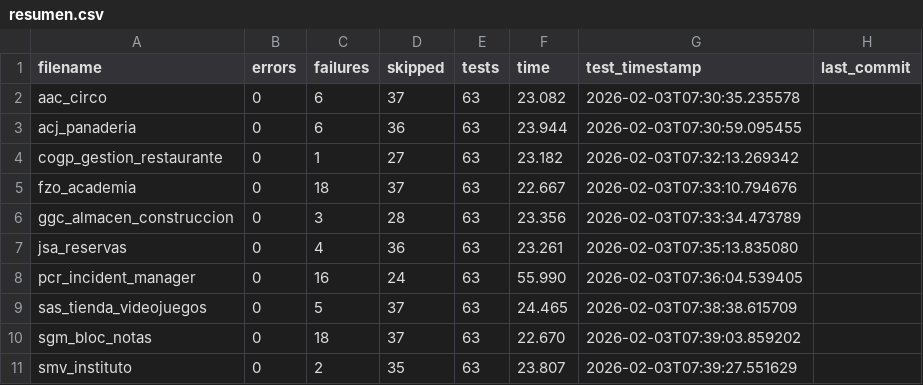
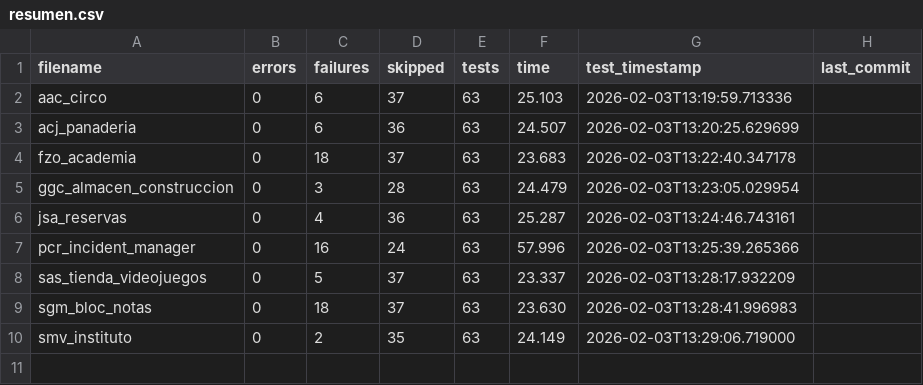
Before and after one commit to unpobrecitoalumno/SGE-odoo-tests, a CSV file: docs/B/resumen.csv, drawn as a sheet.

Commit message:
Tests from 172.31.24.143 on 20260203_131958

```diff
--- a/docs/B/resumen.csv
+++ b/docs/B/resumen.csv
@@ -1,11 +1,10 @@
 filename,errors,failures,skipped,tests,time,test_timestamp,last_commit
-"aac_circo","0","6","37","63","23.082","2026-02-03T07:30:35.235578",""
-"acj_panaderia","0","6","36","63","23.944","2026-02-03T07:30:59.095455",""
-"cogp_gestion_restaurante","0","1","27","63","23.182","2026-02-03T07:32:13.269342",""
-"fzo_academia","0","18","37","63","22.667","2026-02-03T07:33:10.794676",""
-"ggc_almacen_construccion","0","3","28","63","23.356","2026-02-03T07:33:34.473789",""
-"jsa_reservas","0","4","36","63","23.261","2026-02-03T07:35:13.835080",""
-"pcr_incident_manager","0","16","24","63","55.990","2026-02-03T07:36:04.539405",""
-"sas_tienda_videojuegos","0","5","37","63","24.465","2026-02-03T07:38:38.615709",""
-"sgm_bloc_notas","0","18","37","63","22.670","2026-02-03T07:39:03.859202",""
-"smv_instituto","0","2","35","63","23.807","2026-02-03T07:39:27.551629",""
+"aac_circo","0","6","37","63","25.103","2026-02-03T13:19:59.713336",""
+"acj_panaderia","0","6","36","63","24.507","2026-02-03T13:20:25.629699",""
+"fzo_academia","0","18","37","63","23.683","2026-02-03T13:22:40.347178",""
+"ggc_almacen_construccion","0","3","28","63","24.479","2026-02-03T13:23:05.029954",""
+"jsa_reservas","0","4","36","63","25.287","2026-02-03T13:24:46.743161",""
+"pcr_incident_manager","0","16","24","63","57.996","2026-02-03T13:25:39.265366",""
+"sas_tienda_videojuegos","0","5","37","63","23.337","2026-02-03T13:28:17.932209",""
+"sgm_bloc_notas","0","18","37","63","23.630","2026-02-03T13:28:41.996983",""
+"smv_instituto","0","2","35","63","24.149","2026-02-03T13:29:06.719000",""
```
Also changed, not shown: 23 other files.
